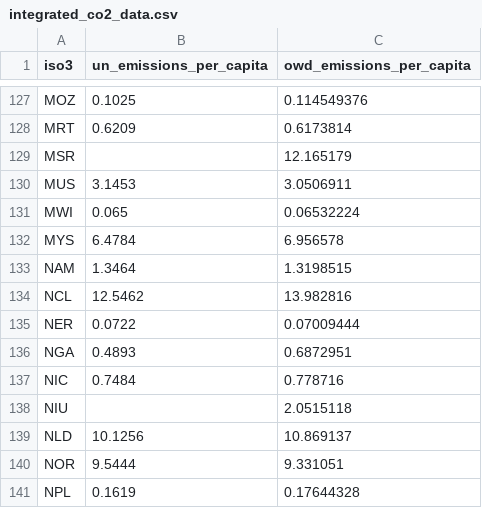
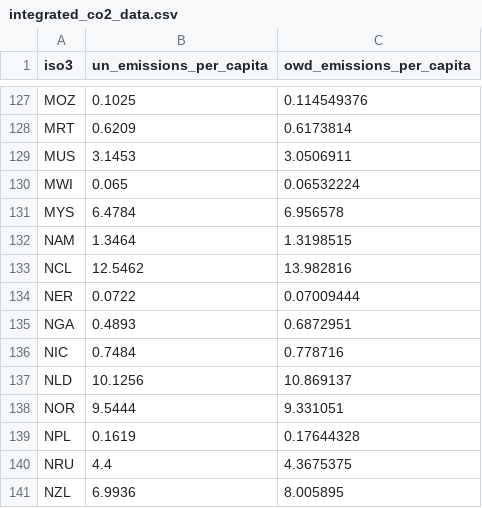
Before and after one commit to Rodrigofch7/databases_public_policy, a CSV file: assignment2/integrated_co2_data.csv, drawn as a sheet; only a part is shown, gaps mark what is left out; the shorter side is filled out with more unchanged rows; the diff names each change by its address in the sheet, - before the commit and + after, or states it on an @@ line.

```diff
--- a/assignment2/integrated_co2_data.csv
+++ b/assignment2/integrated_co2_data.csv
-row 129: MSR |  | 12.165179
-row 138: NIU |  | 2.0515118
```
Also changed, not shown: assignment2/un_co2_data.csv, 2 other files.
